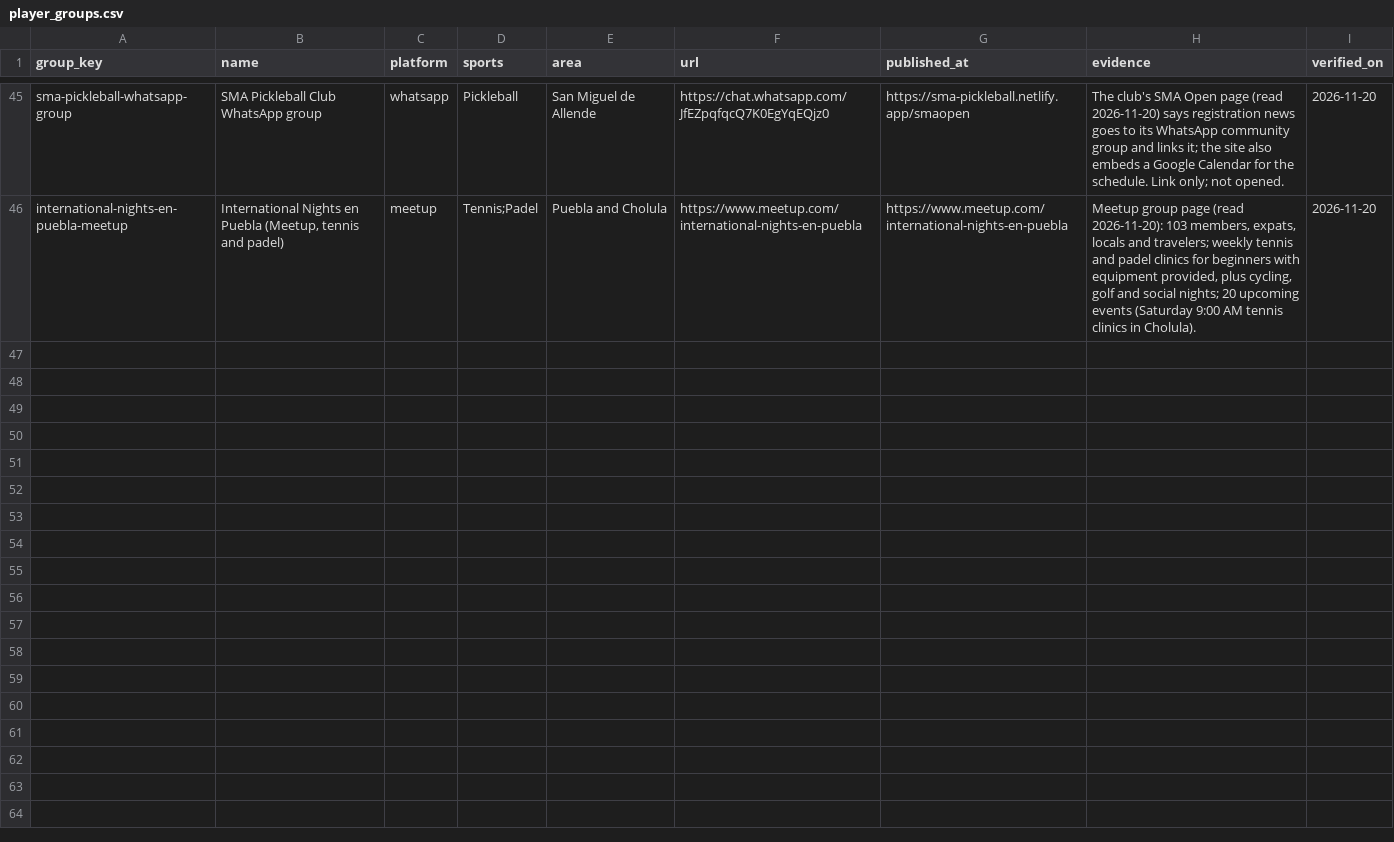
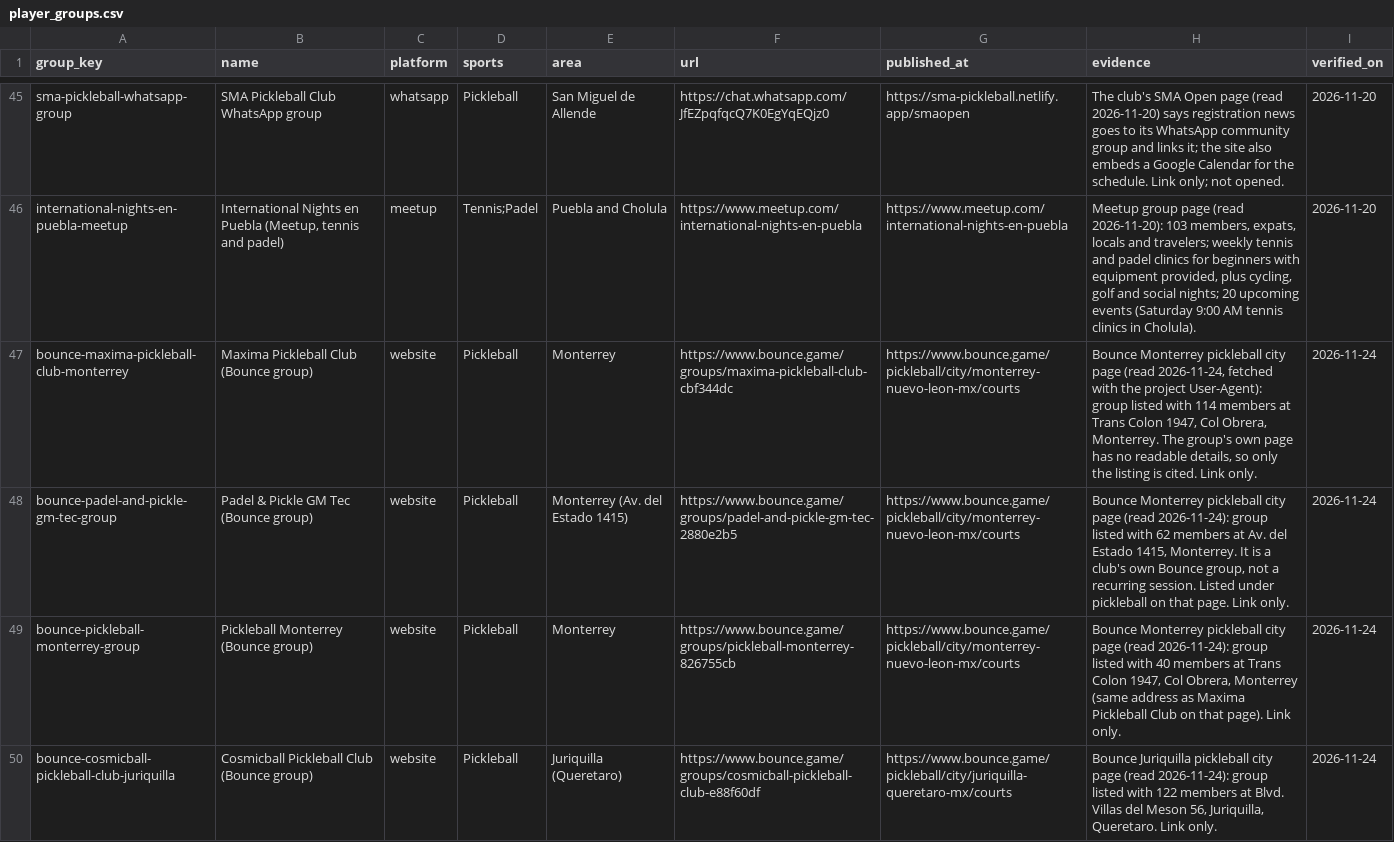
Before and after one commit to abov/courtconnect-ca, a CSV file: transform/seeds/player_groups.csv, drawn as a sheet; only a part is shown, gaps mark what is left out; the diff names each change by its address in the sheet, - before the commit and + after, or states it on an @@ line.

Commit message:
Add four verified Mexico player groups (Bounce: Monterrey x3, Juriquilla x1)

```diff
--- a/transform/seeds/player_groups.csv
+++ b/transform/seeds/player_groups.csv
+row 47: bounce-maxima-pickleball-club-monterrey | Maxima Pickleball Club (Bounce group) | website | Pickleball | Monterrey | https://www.bounce.game/groups/maxima-pickleball-club-cbf344dc | https://www.bounce.game/pickleball/city/monterrey-nuevo-leon-mx/courts | Bounce Monterrey pickleball city page (read 2026-11-24, fetched with the project User-Agent): group listed with 114 members at Trans Colon 1947, Col Obrera, Monterrey. The group's own page has no readable details, so only the listing is cited. Link only. | 2026-11-24
+row 48: bounce-padel-and-pickle-gm-tec-group | Padel & Pickle GM Tec (Bounce group) | website | Pickleball | Monterrey (Av. del Estado 1415) | https://www.bounce.game/groups/padel-and-pickle-gm-tec-2880e2b5 | https://www.bounce.game/pickleball/city/monterrey-nuevo-leon-mx/courts | Bounce Monterrey pickleball city page (read 2026-11-24): group listed with 62 members at Av. del Estado 1415, Monterrey. It is a club's own Bounce group, not a recurring session. Listed under pickleball on that page. Link only. | 2026-11-24
+row 49: bounce-pickleball-monterrey-group | Pickleball Monterrey (Bounce group) | website | Pickleball | Monterrey | https://www.bounce.game/groups/pickleball-monterrey-826755cb | https://www.bounce.game/pickleball/city/monterrey-nuevo-leon-mx/courts | Bounce Monterrey pickleball city page (read 2026-11-24): group listed with 40 members at Trans Colon 1947, Col Obrera, Monterrey (same address as Maxima Pickleball Club on that page). Link only. | 2026-11-24
+row 50: bounce-cosmicball-pickleball-club-juriquilla | Cosmicball Pickleball Club (Bounce group) | website | Pickleball | Juriquilla (Queretaro) | https://www.bounce.game/groups/cosmicball-pickleball-club-e88f60df | https://www.bounce.game/pickleball/city/juriquilla-queretaro-mx/courts | Bounce Juriquilla pickleball city page (read 2026-11-24): group listed with 122 members at Blvd. Villas del Meson 56, Juriquilla, Queretaro. Link only. | 2026-11-24
```
